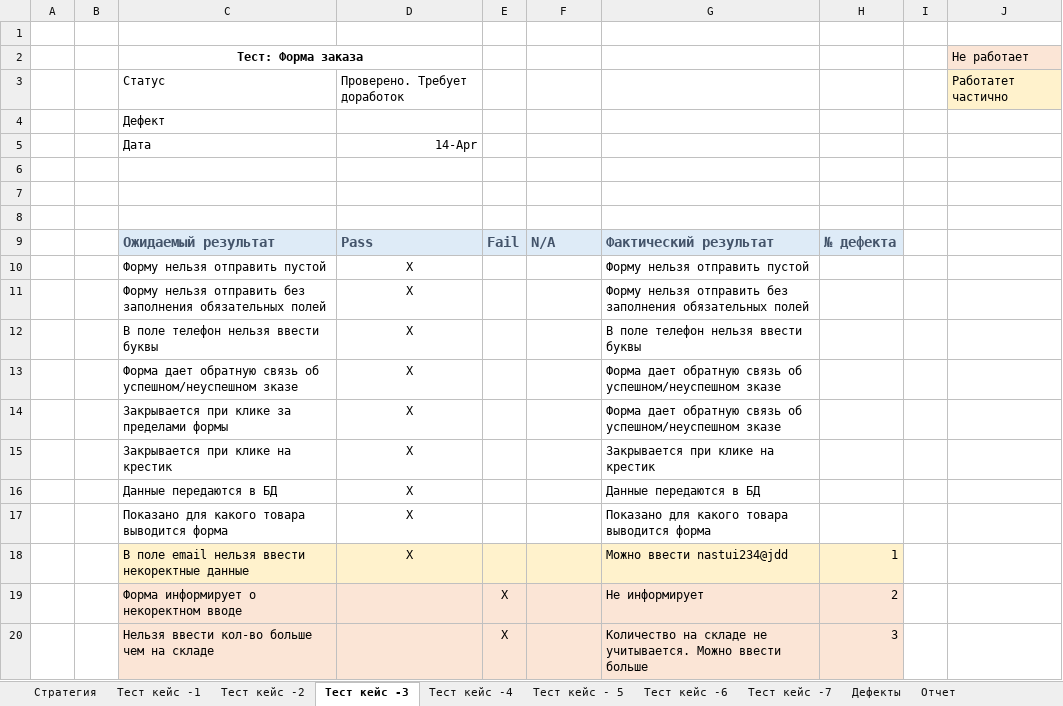
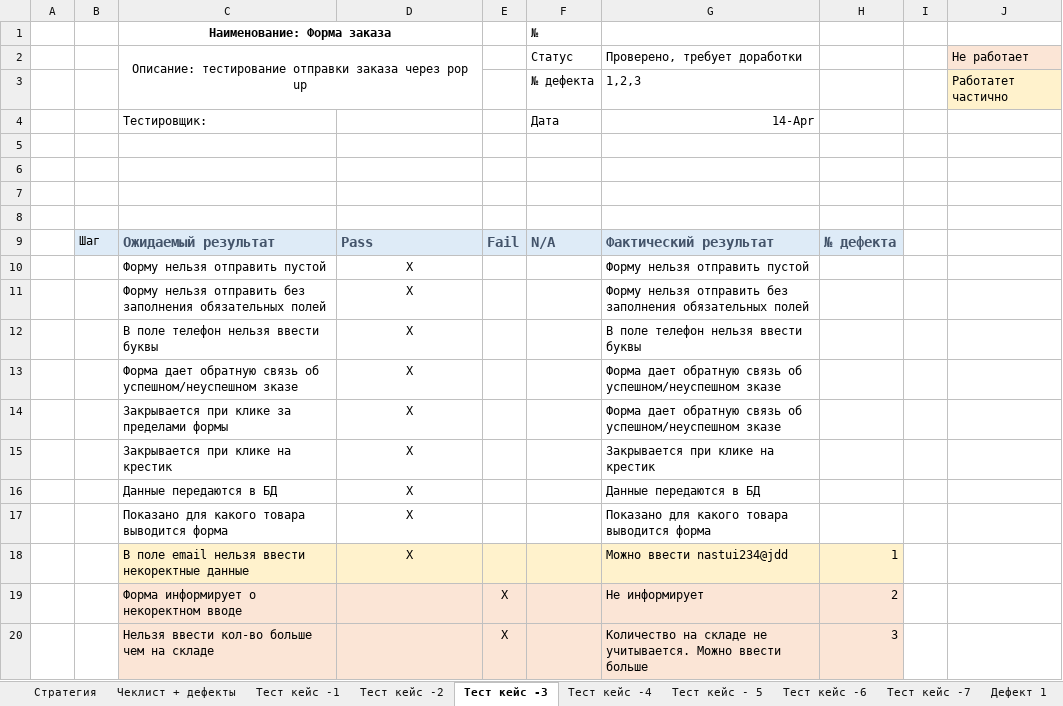
Before and after one commit to Captainlomik/SoftEng, an Excel workbook: Лаб_9-10/Тестирование.xlsx, sheet Тест кейс -3, drawn as a sheet; values as stored, in another font and other column widths than the file's, no borders; removed rows and columns are numbered as before the commit, all else as after; the diff names each change by its address in the sheet, - before the commit and + after, or states it on an @@ line.

```diff
--- a/Лаб_9-10/Тестирование.xlsx (sheet Тест кейс -3)
+++ b/Лаб_9-10/Тестирование.xlsx (sheet Тест кейс -3)
-sheet tab: Дефекты
+sheet tab: Чеклист + дефекты
+sheet tab: Дефект 1
+row 1:  |  | Наименование: Форма заказа |  |  | №
+row 2:  |  | Описание: тестирование отправки заказа через pop up |  |  | Статус | Проверено, требует доработки |  |  | Не работает
+row 3:  |  |  |  |  | № дефекта | 1,2,3 |  |  | Работатет частично
+row 4:  |  | Тестировщик: |  |  | Дата | 14-Apr
-row 2:  |  | Тест: Форма заказа |  |  |  |  |  |  | Не работает
-row 3:  |  | Статус | Проверено. Требует доработок |  |  |  |  |  | Работатет частично
-row 4:  |  | Дефект
-row 5:  |  | Дата | 14-Apr
-B9: (empty)
+B9: Шаг
-B9 fill: none
+B9 fill: #DEEBF7
```
Also changed, not shown: sheet Тест кейс -2, sheet Тест кейс -4, sheet Тест кейс - 5, sheet Тест кейс -6, sheet Тест кейс -7, sheet Тест кейс -1, 2 more sheets, other sheet tabs.
